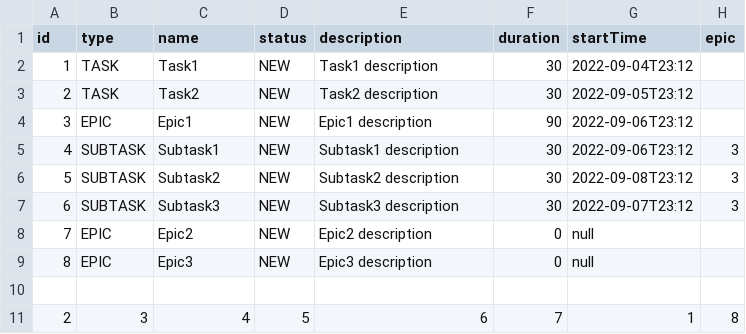
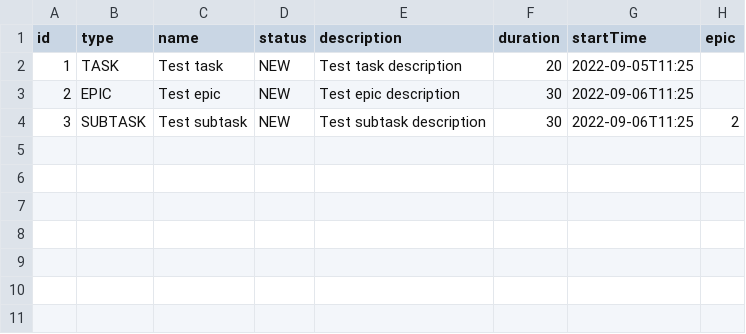
Before and after one commit to o10i/java-kanban, a CSV file: history.csv, drawn as a sheet.

```diff
--- a/history.csv
+++ b/history.csv
@@ -1,11 +1,4 @@
 id,type,name,status,description,duration,startTime,epic
-1,TASK,Task1,NEW,Task1 description,30,2022-09-04T23:12,
-2,TASK,Task2,NEW,Task2 description,30,2022-09-05T23:12,
-3,EPIC,Epic1,NEW,Epic1 description,90,2022-09-06T23:12,
-4,SUBTASK,Subtask1,NEW,Subtask1 description,30,2022-09-06T23:12,3
-5,SUBTASK,Subtask2,NEW,Subtask2 description,30,2022-09-08T23:12,3
-6,SUBTASK,Subtask3,NEW,Subtask3 description,30,2022-09-07T23:12,3
-7,EPIC,Epic2,NEW,Epic2 description,0,null,
-8,EPIC,Epic3,NEW,Epic3 description,0,null,
-
-2,3,4,5,6,7,1,8
+1,TASK,Test task,NEW,Test task description,20,2022-09-05T11:25,
+2,EPIC,Test epic,NEW,Test epic description,30,2022-09-06T11:25,
+3,SUBTASK,Test subtask,NEW,Test subtask description,30,2022-09-06T11:25,2
```
Also changed, not shown: 8 other files.
